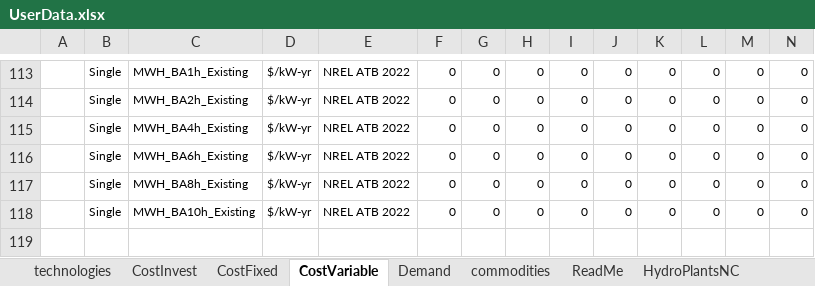
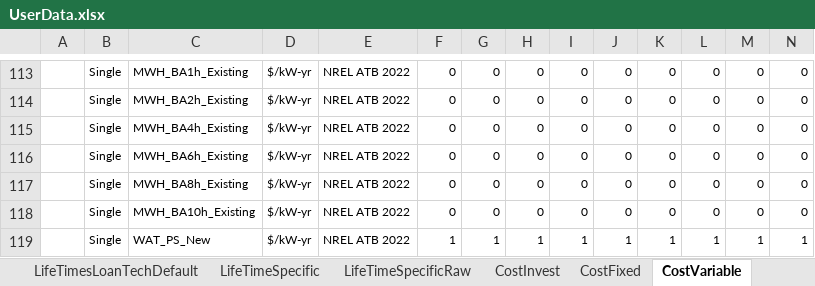
Before and after one commit to vaduraes/TemoaHurricane_V2, an Excel workbook: CreateBaseDeck/ExcelUserData/UserData.xlsx, sheet CostVariable, drawn as a sheet; only a part is shown, gaps mark what is left out; values as stored, in another font and other column widths than the file's, no borders; rows hold the shown columns only; the diff names each change by its address in the sheet, - before the commit and + after, or states it on an @@ line.

```diff
--- a/CreateBaseDeck/ExcelUserData/UserData.xlsx (sheet CostVariable)
+++ b/CreateBaseDeck/ExcelUserData/UserData.xlsx (sheet CostVariable)
+sheet tab: LifeTimesLoanTechDefault
+sheet tab: LifeTimeSpecific
+sheet tab: LifeTimeSpecificRaw
+row 119:  | Single | WAT_PS_New | $/kW-yr | NREL ATB 2022 | 1 | 1 | 1 | 1 | 1 | 1 | 1 | 1 | 1
```
Also changed, not shown: sheet technologies, sheet CostInvest, sheet CostFixed, CreateBaseDeck/ExcelUserData/Temporary_ToHelpBuildDecks/TMP_ExistingCapacity_UniqueTechNameLv1.xlsx, CreateBaseDeck/ExcelUserData/Temporary_ToHelpBuildDecks/TMP_ExistingCapacity_UniqueTechNameLv2.xlsx, 1 other file.
